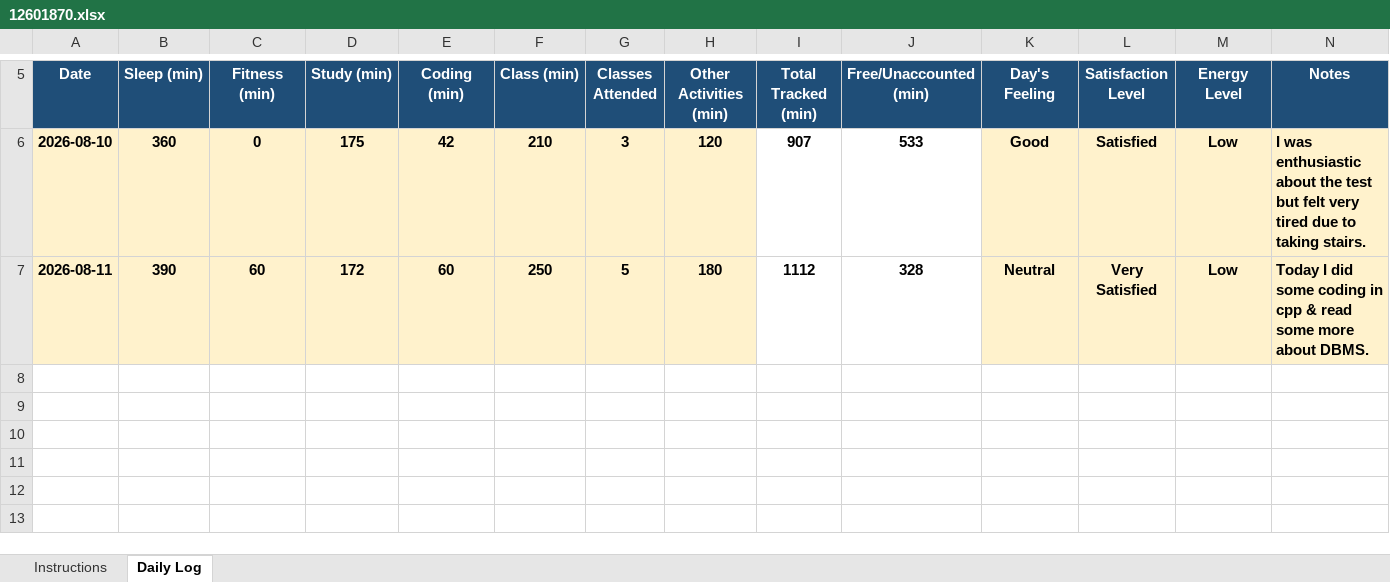
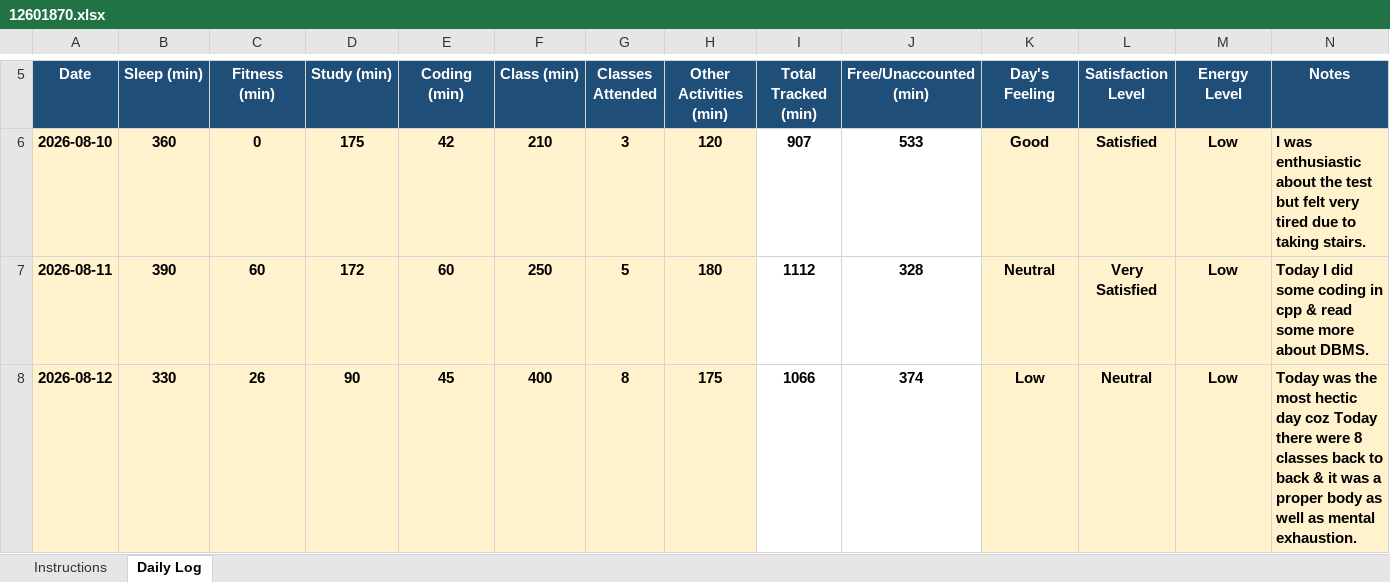
Before and after one commit to ashutoshd22-cloud/Daily-Activity-tracker-CAP776-Python, an Excel workbook: 12601870.xlsx, sheet Daily Log, drawn as a sheet; only a part is shown, gaps mark what is left out; values as stored, in another font and other column widths than the file's, no borders; conditional formats not drawn; the diff names each change by its address in the sheet, - before the commit and + after, or states it on an @@ line.

Commit message:
Updated for 12th August

```diff
--- a/12601870.xlsx (sheet Daily Log)
+++ b/12601870.xlsx (sheet Daily Log)
+row 8: 2026-08-12 | 330 | 26 | 90 | 45 | 400 | 8 | 175 | 1066 | 374 | Low | Neutral | Low | Today was the most hectic day coz Today there were 8 classes back to back & it was a proper body as well as mental exhaustion.
```
